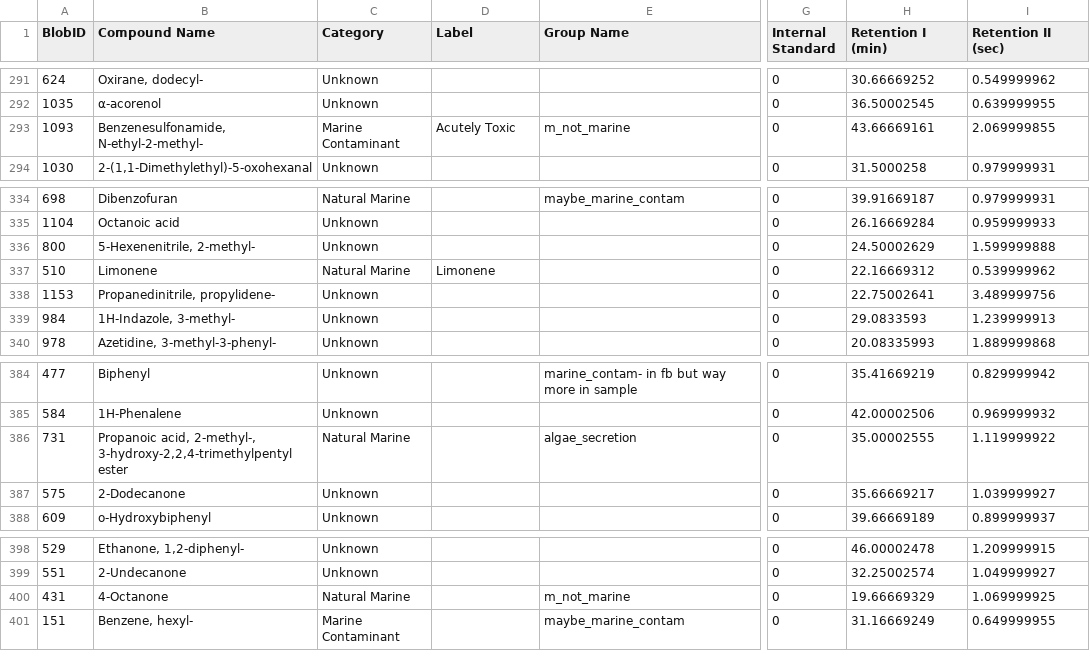
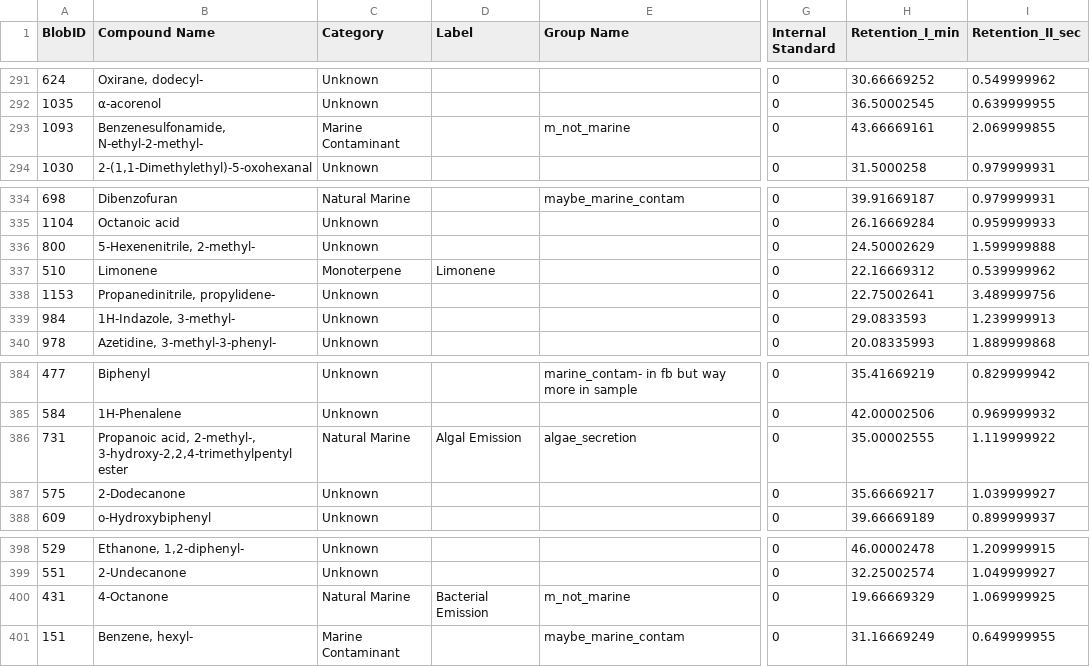
Before and after one commit to ebarnesey/CAICE, a CSV file: Annual_Meeting_rdata/g_70_70eV_labeledbt_2.csv, drawn as a sheet; only a part is shown, gaps mark what is left out; the diff names each change by its address in the sheet, - before the commit and + after, or states it on an @@ line.

```diff
--- a/Annual_Meeting_rdata/g_70_70eV_labeledbt_2.csv
+++ b/Annual_Meeting_rdata/g_70_70eV_labeledbt_2.csv
-H1: Retention I (min)
+H1: Retention_I_min
-I1: Retention II (sec)
+I1: Retention_II_sec
-D293 (Label): Acutely Toxic
+D293 (Label): (empty)
-C337 (Category): Natural Marine
+C337 (Category): Monoterpene
-D386 (Label): (empty)
+D386 (Label): Algal Emission
-D400 (Label): (empty)
+D400 (Label): Bacterial Emission
```
Also changed, not shown: 1 other file.
